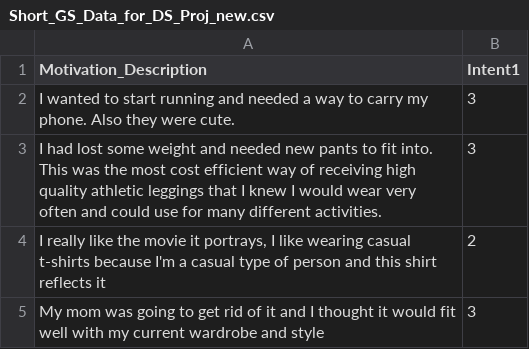
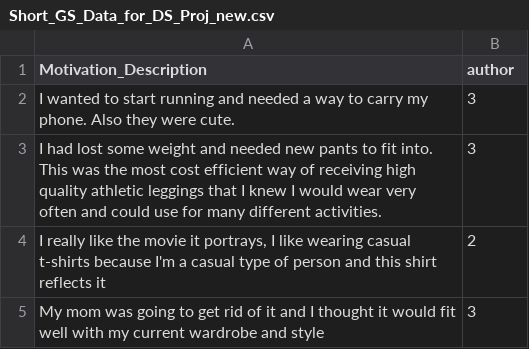
Before and after one commit to sluobo/CS_Studio, a CSV file: Short_GS_Data_for_DS_Proj_new.csv, drawn as a sheet; only a part is shown.

Commit message:
Add files via upload

```diff
--- a/Short_GS_Data_for_DS_Proj_new.csv
+++ b/Short_GS_Data_for_DS_Proj_new.csv
@@ -1,2 +1,2 @@
-Motivation_Description,Intent1
+Motivation_Description,author
 I wanted to start running and needed a way to carry my phone. Also they were cute.,3
```
